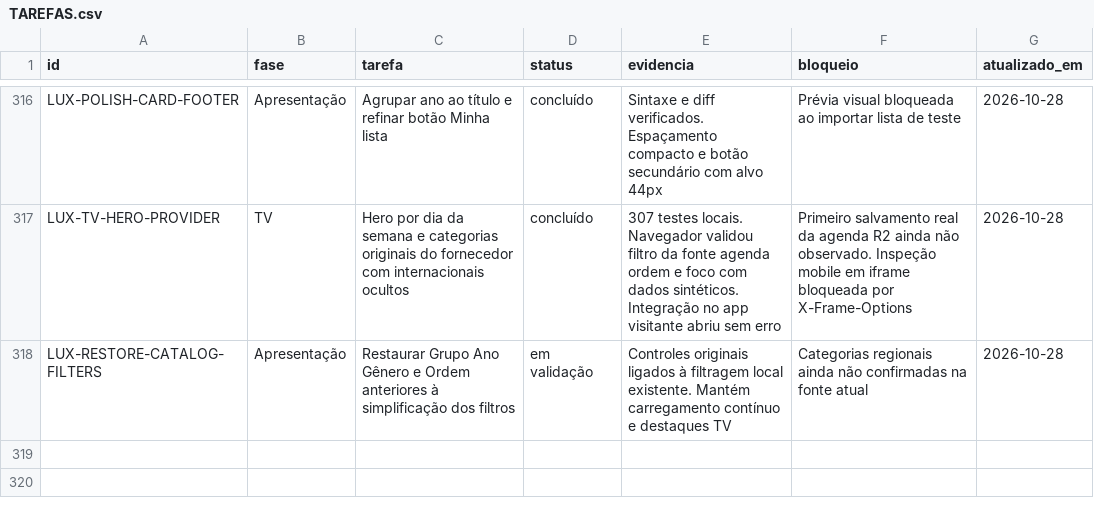
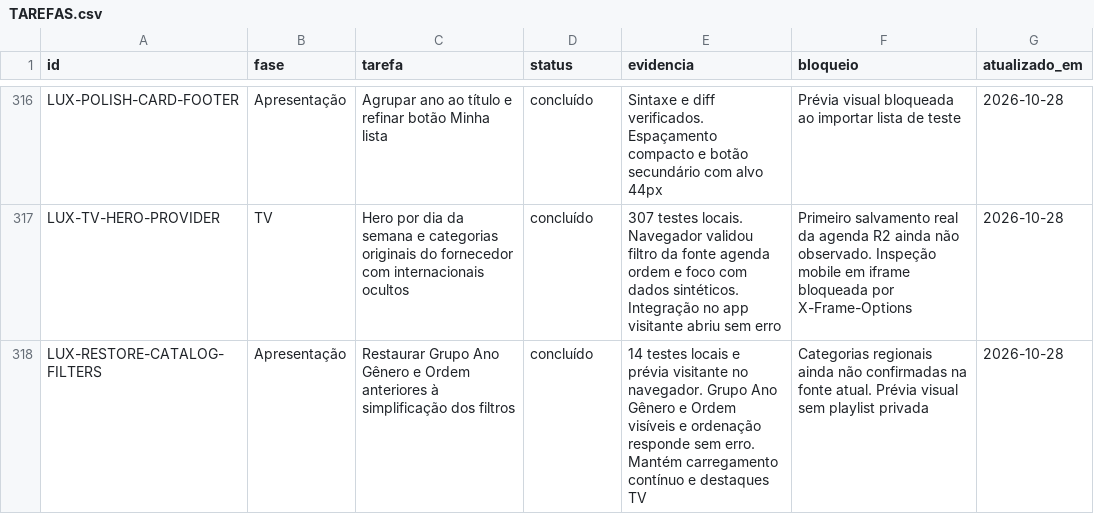
Before and after one commit to DevSouza208/LuxPlayerZero, a CSV file: docs/TAREFAS.csv, drawn as a sheet; only a part is shown, gaps mark what is left out.

Commit message:
Record restored filter preview verification

```diff
--- a/docs/TAREFAS.csv
+++ b/docs/TAREFAS.csv
@@ -317,2 +317,2 @@ LUX-POLISH-CARD-FOOTER;Apresentação;Agrupar ano ao título e refinar botão Mi
 LUX-TV-HERO-PROVIDER;TV;Hero por dia da semana e categorias originais do fornecedor com internacionais ocultos;concluído;307 testes locais. Navegador validou filtro da fonte agenda ordem e foco com dados sintéticos. Integração no app visitante abriu sem erro;Primeiro salvamento real da agenda R2 ainda não observado. Inspeção mobile em iframe bloqueada por X-Frame-Options;2026-10-28
-LUX-RESTORE-CATALOG-FILTERS;Apresentação;Restaurar Grupo Ano Gênero e Ordem anteriores à simplificação dos filtros;em validação;Controles originais ligados à filtragem local existente. Mantém carregamento contínuo e destaques TV;Categorias regionais ainda não confirmadas na fonte atual;2026-10-28
+LUX-RESTORE-CATALOG-FILTERS;Apresentação;Restaurar Grupo Ano Gênero e Ordem anteriores à simplificação dos filtros;concluído;14 testes locais e prévia visitante no navegador. Grupo Ano Gênero e Ordem visíveis e ordenação responde sem erro. Mantém carregamento contínuo e destaques TV;Categorias regionais ainda não confirmadas na fonte atual. Prévia visual sem playlist privada;2026-10-28
```
